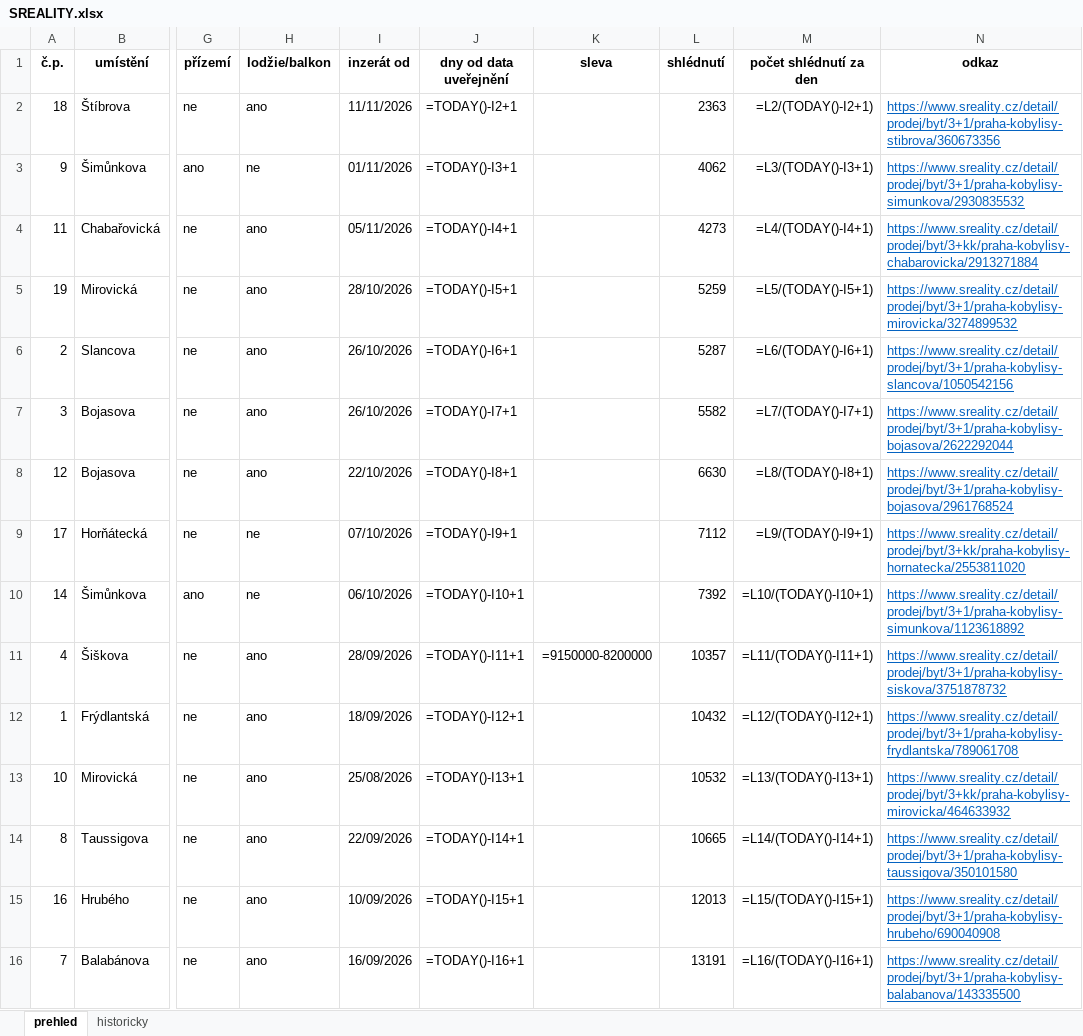
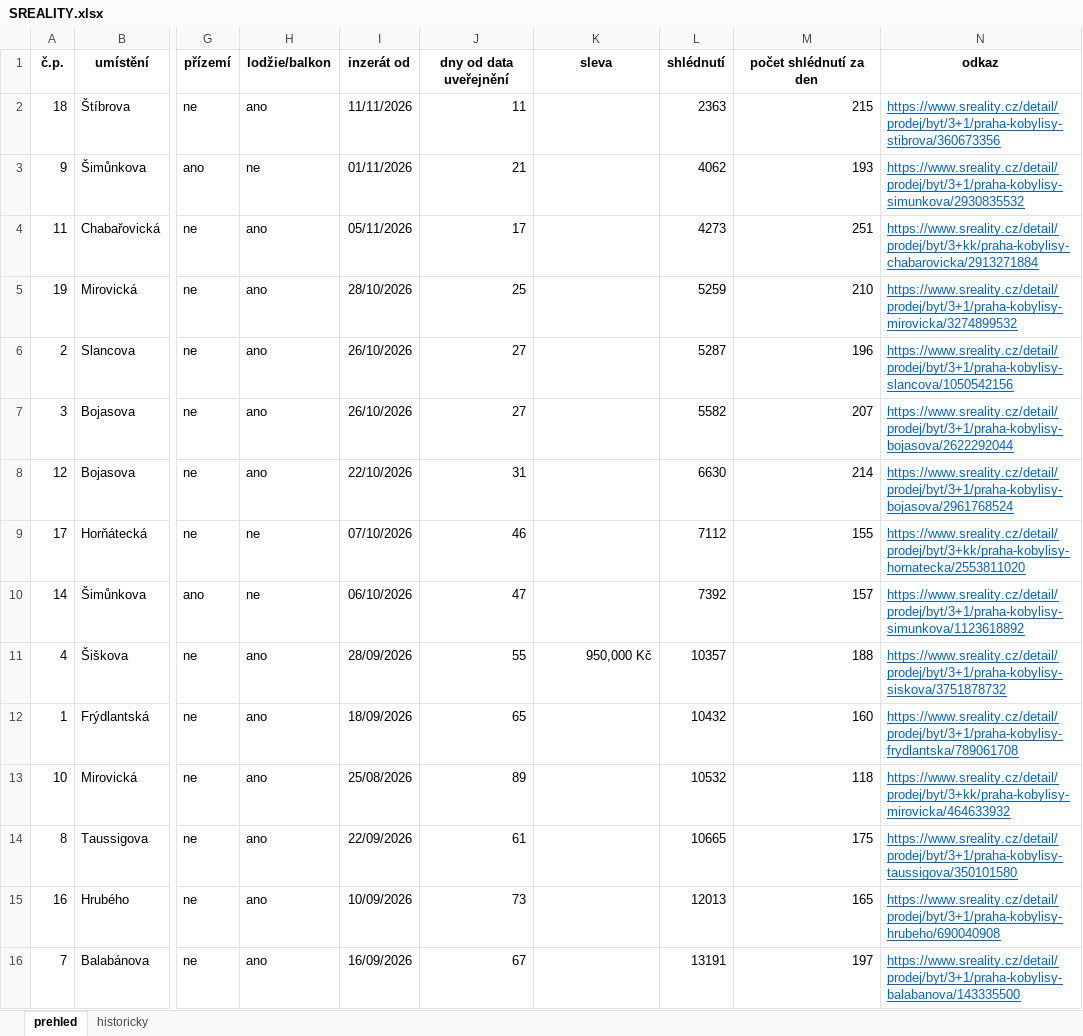
Before and after one commit to HATA159951/sr, an Excel workbook: SREALITY.xlsx, sheet prehled, drawn as a sheet; only a part is shown, gaps mark what is left out; values as stored, in another font and other column widths than the file's, no borders; formulas without a stored value are shown as written; conditional formats not drawn; the diff covers the shown part only; the diff names each change by its address in the sheet, - before the commit and + after, or states it on an @@ line.

Commit message:
Add files via upload

```diff
--- a/SREALITY.xlsx (sheet prehled)
+++ b/SREALITY.xlsx (sheet prehled)
-J2 (dny od data uveřejnění): =TODAY()-I2+1
+J2 (dny od data uveřejnění): 11
-M2 (počet shlédnutí za den): =L2/(TODAY()-I2+1)
+M2 (počet shlédnutí za den): 215
-J3 (dny od data uveřejnění): =TODAY()-I3+1
+J3 (dny od data uveřejnění): 21
-M3 (počet shlédnutí za den): =L3/(TODAY()-I3+1)
+M3 (počet shlédnutí za den): 193
-J4 (dny od data uveřejnění): =TODAY()-I4+1
+J4 (dny od data uveřejnění): 17
-M4 (počet shlédnutí za den): =L4/(TODAY()-I4+1)
+M4 (počet shlédnutí za den): 251
-J5 (dny od data uveřejnění): =TODAY()-I5+1
+J5 (dny od data uveřejnění): 25
-M5 (počet shlédnutí za den): =L5/(TODAY()-I5+1)
+M5 (počet shlédnutí za den): 210
-J6 (dny od data uveřejnění): =TODAY()-I6+1
+J6 (dny od data uveřejnění): 27
-M6 (počet shlédnutí za den): =L6/(TODAY()-I6+1)
+M6 (počet shlédnutí za den): 196
-J7 (dny od data uveřejnění): =TODAY()-I7+1
+J7 (dny od data uveřejnění): 27
-M7 (počet shlédnutí za den): =L7/(TODAY()-I7+1)
+M7 (počet shlédnutí za den): 207
-J8 (dny od data uveřejnění): =TODAY()-I8+1
+J8 (dny od data uveřejnění): 31
-M8 (počet shlédnutí za den): =L8/(TODAY()-I8+1)
+M8 (počet shlédnutí za den): 214
-J9 (dny od data uveřejnění): =TODAY()-I9+1
+J9 (dny od data uveřejnění): 46
-M9 (počet shlédnutí za den): =L9/(TODAY()-I9+1)
+M9 (počet shlédnutí za den): 155
-J10 (dny od data uveřejnění): =TODAY()-I10+1
+J10 (dny od data uveřejnění): 47
-M10 (počet shlédnutí za den): =L10/(TODAY()-I10+1)
+M10 (počet shlédnutí za den): 157
-J11 (dny od data uveřejnění): =TODAY()-I11+1
+J11 (dny od data uveřejnění): 55
-K11 (sleva): =9150000-8200000
+K11 (sleva): 950,000 Kč
-M11 (počet shlédnutí za den): =L11/(TODAY()-I11+1)
+M11 (počet shlédnutí za den): 188
-J12 (dny od data uveřejnění): =TODAY()-I12+1
+J12 (dny od data uveřejnění): 65
-M12 (počet shlédnutí za den): =L12/(TODAY()-I12+1)
+M12 (počet shlédnutí za den): 160
-J13 (dny od data uveřejnění): =TODAY()-I13+1
+J13 (dny od data uveřejnění): 89
-M13 (počet shlédnutí za den): =L13/(TODAY()-I13+1)
+M13 (počet shlédnutí za den): 118
-J14 (dny od data uveřejnění): =TODAY()-I14+1
+J14 (dny od data uveřejnění): 61
-M14 (počet shlédnutí za den): =L14/(TODAY()-I14+1)
+M14 (počet shlédnutí za den): 175
-J15 (dny od data uveřejnění): =TODAY()-I15+1
+J15 (dny od data uveřejnění): 73
-M15 (počet shlédnutí za den): =L15/(TODAY()-I15+1)
+M15 (počet shlédnutí za den): 165
-J16 (dny od data uveřejnění): =TODAY()-I16+1
+J16 (dny od data uveřejnění): 67
-M16 (počet shlédnutí za den): =L16/(TODAY()-I16+1)
+M16 (počet shlédnutí za den): 197
```
Also changed, not shown: 1 added row, 1 removed row and 6 edited cells elsewhere in this sheet, sheet historicky.
